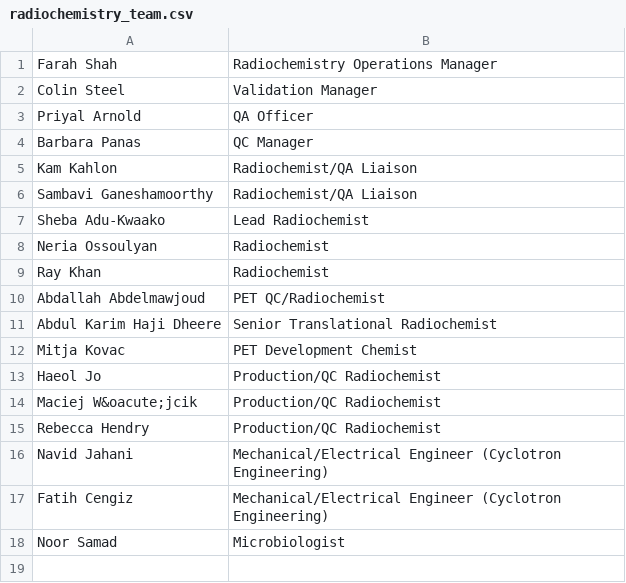
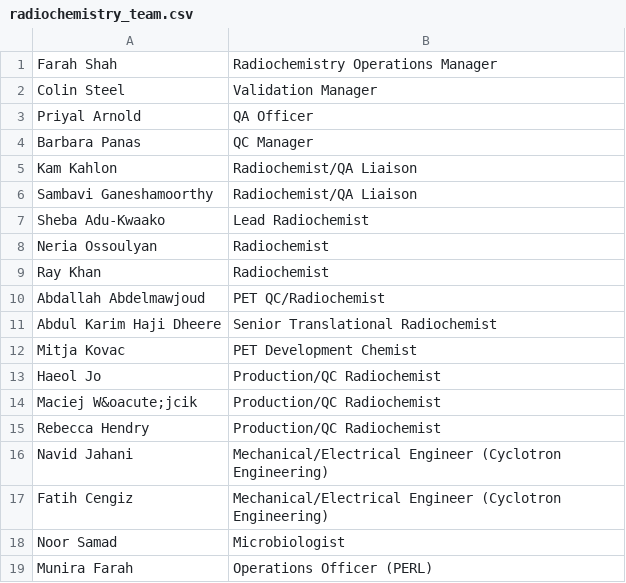
Before and after one commit to sarahmaygould/PETCentre, a CSV file: AboutUs_OtherStaff/radiochemistry_team.csv, drawn as a sheet; the diff names each change by its address in the sheet, - before the commit and + after, or states it on an @@ line.

Commit message:
Added Munira to staff list.

```diff
--- a/AboutUs_OtherStaff/radiochemistry_team.csv
+++ b/AboutUs_OtherStaff/radiochemistry_team.csv
+row 19: Munira Farah | Operations Officer (PERL)
```
